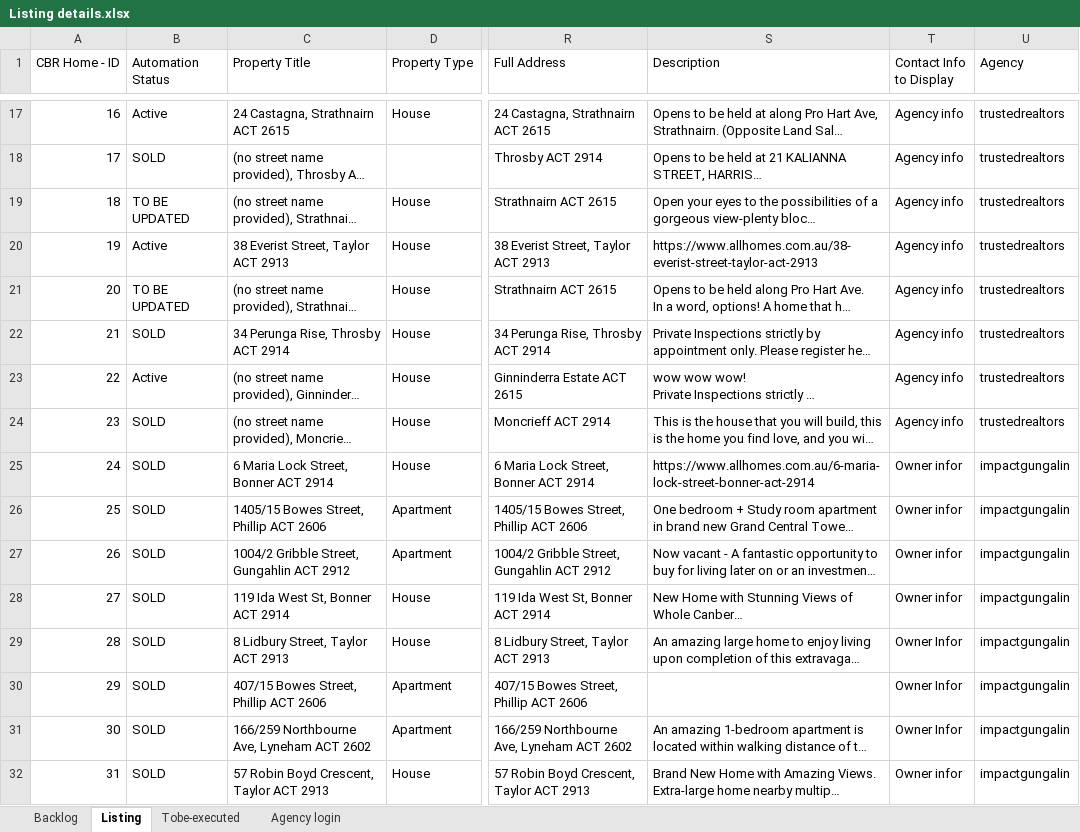
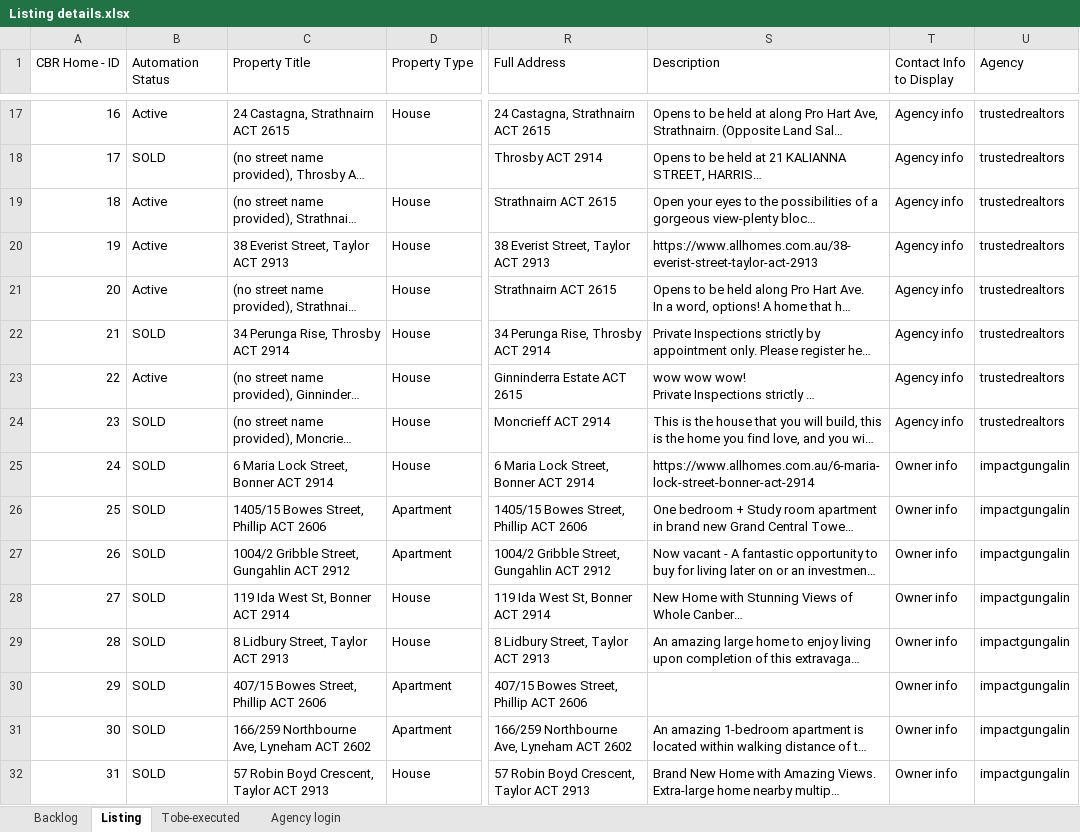
Before and after one commit to ynotcanberra/777Homes-business, an Excel workbook: src/main/resources/InputTestdata/Listing details.xlsx, sheet Listing, drawn as a sheet; only a part is shown, gaps mark what is left out; long unchanged cells end in …; values as stored, in another font and other column widths than the file's, no cell formats; conditional formats not drawn; the diff covers the shown part only; the diff names each change by its address in the sheet, - before the commit and + after, or states it on an @@ line.

```diff
--- a/src/main/resources/InputTestdata/Listing details.xlsx (sheet Listing)
+++ b/src/main/resources/InputTestdata/Listing details.xlsx (sheet Listing)
-B19 (Automation Status): TO BE UPDATED
+B19 (Automation Status): Active
-B21 (Automation Status): TO BE UPDATED
+B21 (Automation Status): Active
-T25:T28 (Contact Info to Display): Owner infor
+T25:T28 (Contact Info to Display): Owner info
-T29:T31 (Contact Info to Display): Owner Infor
+T29:T31 (Contact Info to Display): Owner info
-T32 (Contact Info to Display): Owner infor
+T32 (Contact Info to Display): Owner info
```
Also changed, not shown: 4 added rows and 60 edited cells elsewhere in this sheet, sheet Backlog, cell formats.
